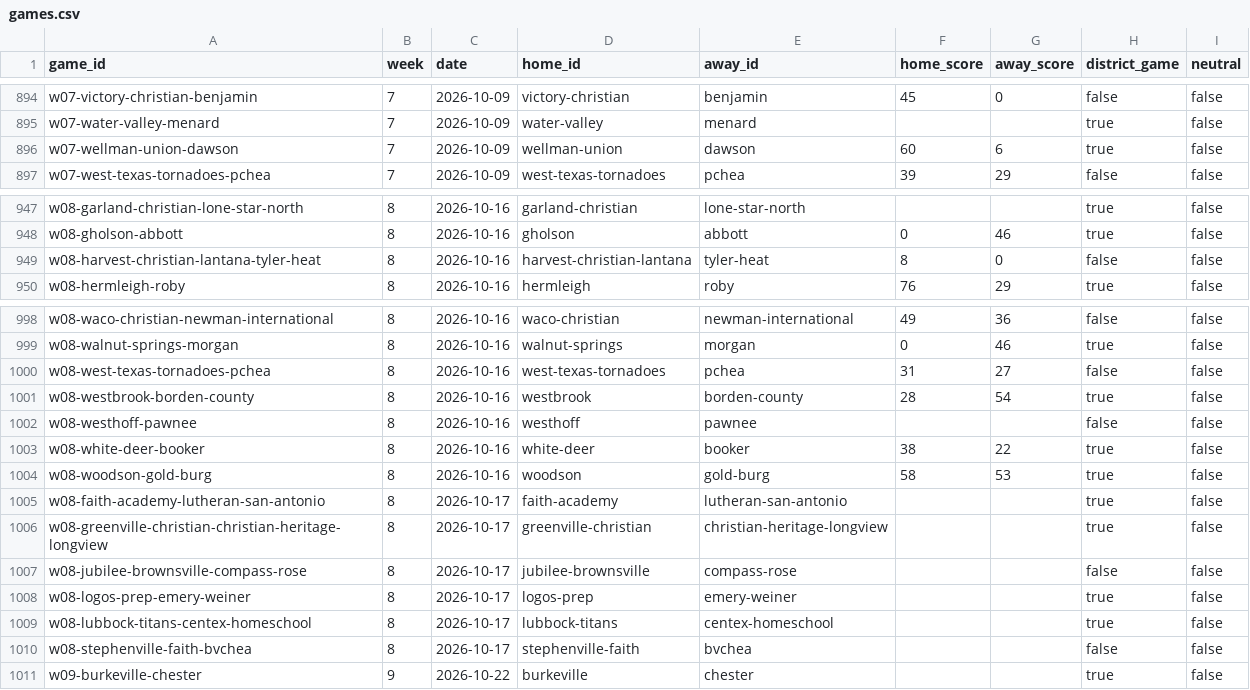
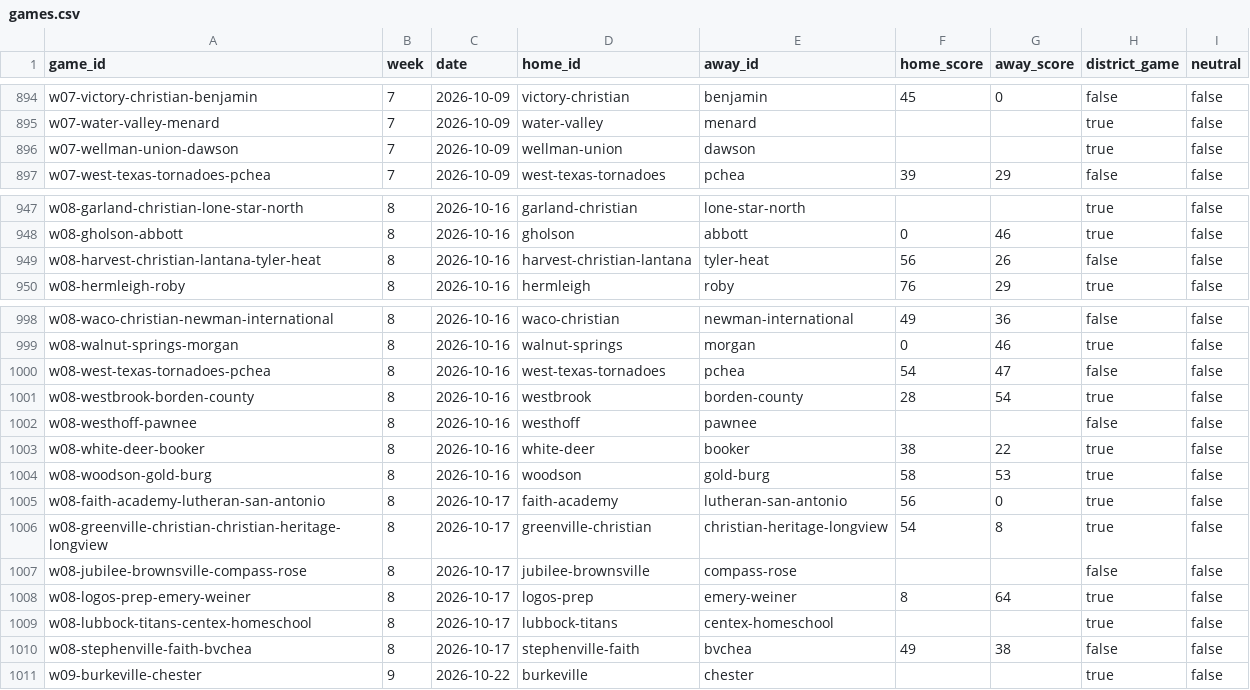
Before and after one commit to rcullens/ranking-tool, a CSV file: sixman_rankings/data/games.csv, drawn as a sheet; only a part is shown, gaps mark what is left out.

```diff
--- a/sixman_rankings/data/games.csv
+++ b/sixman_rankings/data/games.csv
@@ -895,3 +895,3 @@ w07-victory-christian-benjamin,7,2026-10-09,victory-christian,benjamin,45,0,fals
 w07-water-valley-menard,7,2026-10-09,water-valley,menard,,,true,false
-w07-wellman-union-dawson,7,2026-10-09,wellman-union,dawson,60,6,true,false
+w07-wellman-union-dawson,7,2026-10-09,wellman-union,dawson,,,true,false
 w07-west-texas-tornadoes-pchea,7,2026-10-09,west-texas-tornadoes,pchea,39,29,false,false
@@ -948,3 +948,3 @@ w08-garland-christian-lone-star-north,8,2026-10-16,garland-christian,lone-star-n
 w08-gholson-abbott,8,2026-10-16,gholson,abbott,0,46,true,false
-w08-harvest-christian-lantana-tyler-heat,8,2026-10-16,harvest-christian-lantana,tyler-heat,8,0,false,false
+w08-harvest-christian-lantana-tyler-heat,8,2026-10-16,harvest-christian-lantana,tyler-heat,56,26,false,false
 w08-hermleigh-roby,8,2026-10-16,hermleigh,roby,76,29,true,false
@@ -999,3 +999,3 @@ w08-waco-christian-newman-international,8,2026-10-16,waco-christian,newman-inter
 w08-walnut-springs-morgan,8,2026-10-16,walnut-springs,morgan,0,46,true,false
-w08-west-texas-tornadoes-pchea,8,2026-10-16,west-texas-tornadoes,pchea,31,27,false,false
+w08-west-texas-tornadoes-pchea,8,2026-10-16,west-texas-tornadoes,pchea,54,47,false,false
 w08-westbrook-borden-county,8,2026-10-16,westbrook,borden-county,28,54,true,false
@@ -1004,8 +1004,8 @@ w08-white-deer-booker,8,2026-10-16,white-deer,booker,38,22,true,false
 w08-woodson-gold-burg,8,2026-10-16,woodson,gold-burg,58,53,true,false
-w08-faith-academy-lutheran-san-antonio,8,2026-10-17,faith-academy,lutheran-san-antonio,,,true,false
-w08-greenville-christian-christian-heritage-longview,8,2026-10-17,greenville-christian,christian-heritage-longview,,,true,false
+w08-faith-academy-lutheran-san-antonio,8,2026-10-17,faith-academy,lutheran-san-antonio,56,0,true,false
+w08-greenville-christian-christian-heritage-longview,8,2026-10-17,greenville-christian,christian-heritage-longview,54,8,true,false
 w08-jubilee-brownsville-compass-rose,8,2026-10-17,jubilee-brownsville,compass-rose,,,false,false
-w08-logos-prep-emery-weiner,8,2026-10-17,logos-prep,emery-weiner,,,true,false
+w08-logos-prep-emery-weiner,8,2026-10-17,logos-prep,emery-weiner,8,64,true,false
 w08-lubbock-titans-centex-homeschool,8,2026-10-17,lubbock-titans,centex-homeschool,,,true,false
-w08-stephenville-faith-bvchea,8,2026-10-17,stephenville-faith,bvchea,,,false,false
+w08-stephenville-faith-bvchea,8,2026-10-17,stephenville-faith,bvchea,49,38,false,false
 w09-burkeville-chester,9,2026-10-22,burkeville,chester,,,true,false
```
Also changed, not shown: 19 other files.
